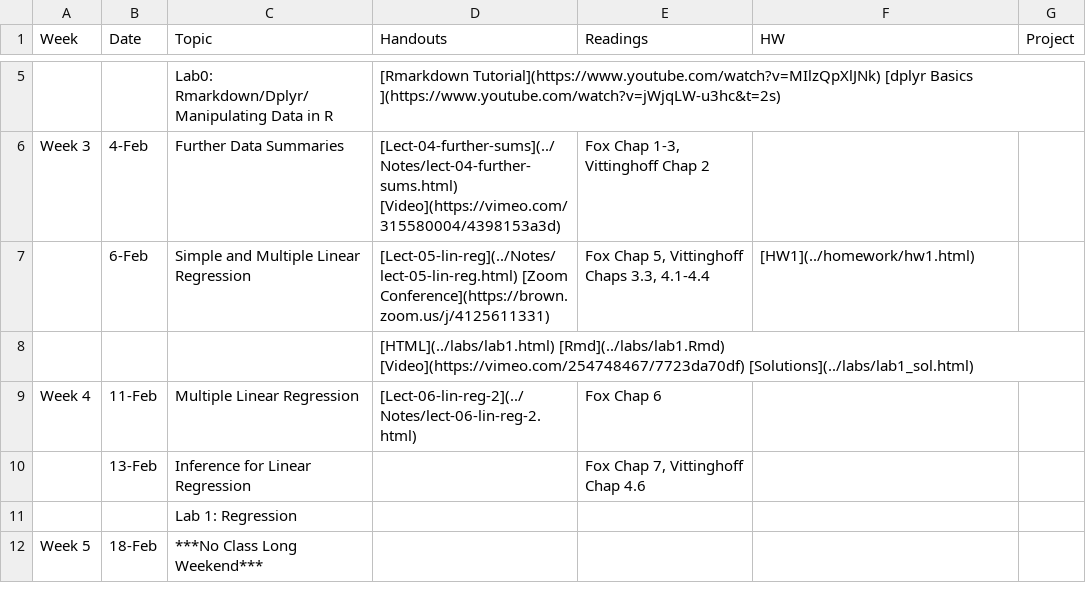
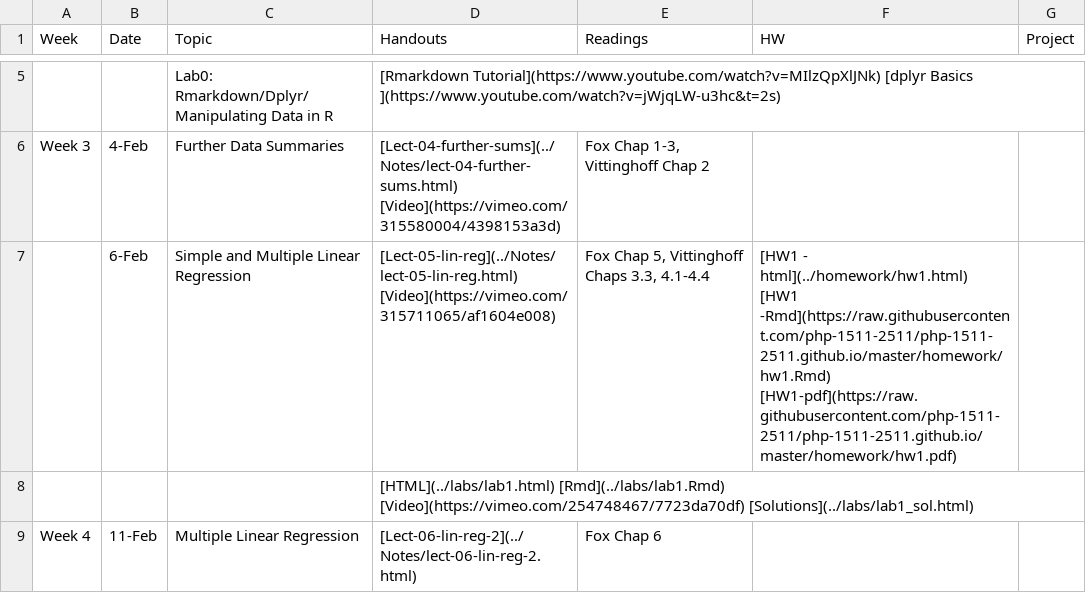
Before and after one commit to php-1511-2511/php-1511-2511.github.io, a CSV file: _csv/schedule.csv, drawn as a sheet; only a part is shown, gaps mark what is left out; the shorter side is filled out with more unchanged rows; the diff names each change by its address in the sheet, - before the commit and + after, or states it on an @@ line.

```diff
--- a/_csv/schedule.csv
+++ b/_csv/schedule.csv
-D7 (Handouts): [Lect-05-lin-reg](../Notes/lect-05-lin-reg.html) [Zoom Conference](https://brown.zoom.us/j/4125611331)
+D7 (Handouts): [Lect-05-lin-reg](../Notes/lect-05-lin-reg.html) [Video](https://vimeo.com/315711065/af1604e008)
-F7 (HW): [HW1](../homework/hw1.html)
+F7 (HW): [HW1 - html](../homework/hw1.html) [HW1 -Rmd](https://raw.githubusercontent.com/php-1511-2511/php-1511-2511.github.io/master/homework/hw1.Rmd) [HW1-pdf](https://raw.githubusercontent.com/php-1511-2511/php-1511-2511.github.io/master/homework/hw1.pdf)
```
Also changed, not shown: 13 other files.
